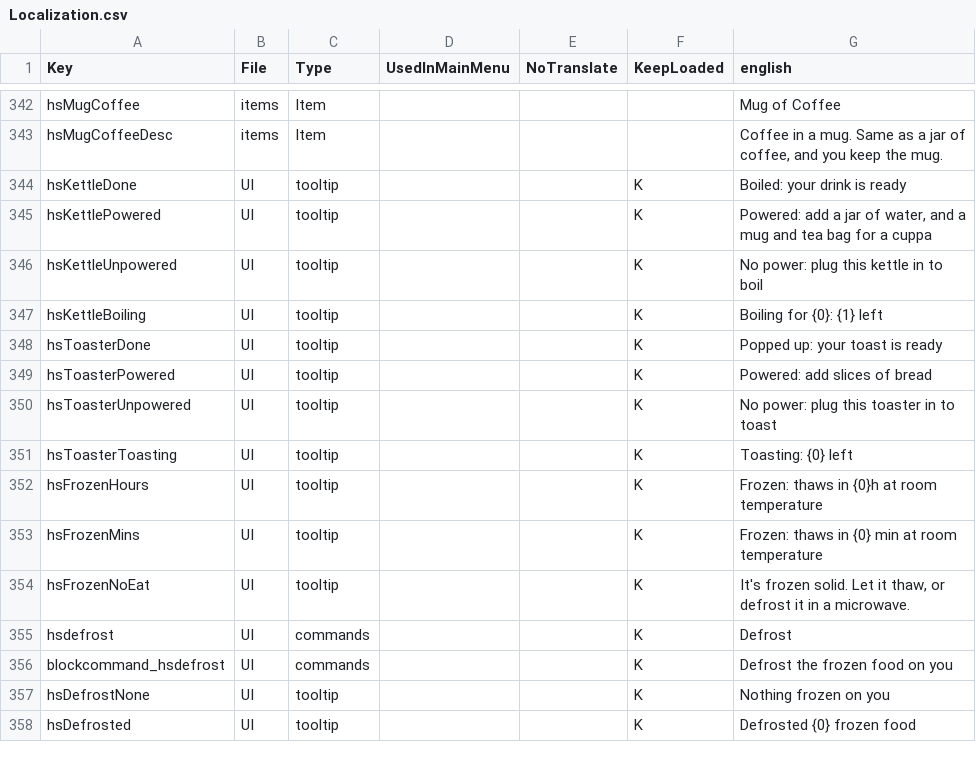
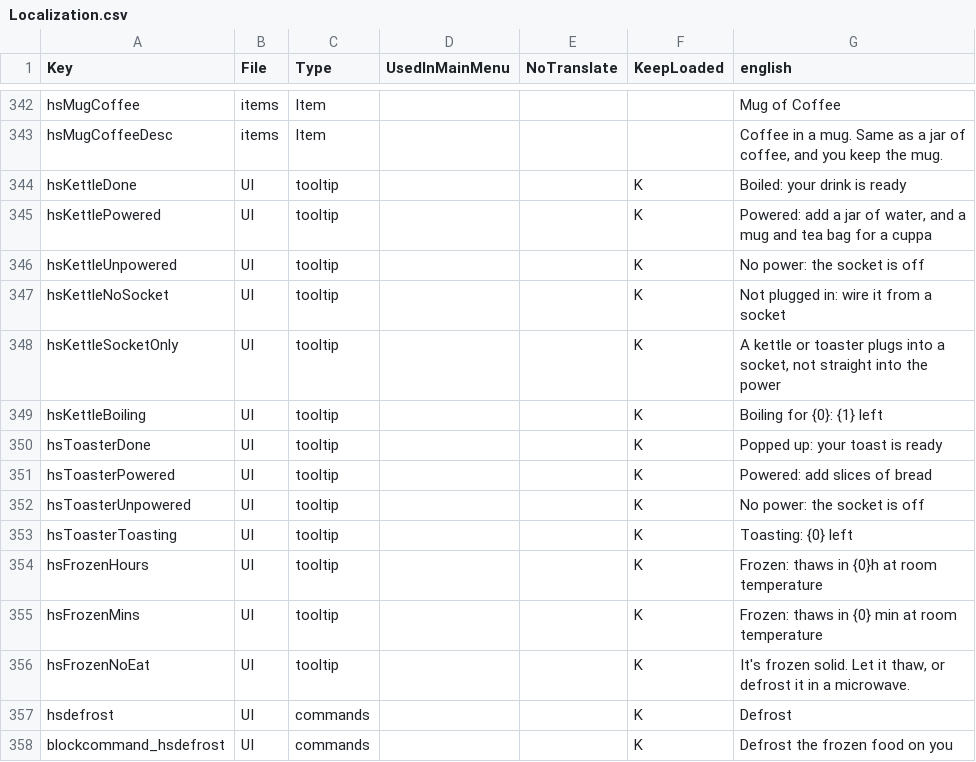
Before and after one commit to Crumb3D/HS_WorkingStuff, a CSV file: Config/Localization.csv, drawn as a sheet; only a part is shown, gaps mark what is left out; the shorter side is filled out with more unchanged rows.

```diff
--- a/Config/Localization.csv
+++ b/Config/Localization.csv
@@ -345,3 +345,5 @@ hsKettleDone,UI,tooltip,,,K,Boiled: your drink is ready
 hsKettlePowered,UI,tooltip,,,K,"Powered: add a jar of water, and a mug and tea bag for a cuppa"
-hsKettleUnpowered,UI,tooltip,,,K,No power: plug this kettle in to boil
+hsKettleUnpowered,UI,tooltip,,,K,No power: the socket is off
+hsKettleNoSocket,UI,tooltip,,,K,Not plugged in: wire it from a socket
+hsKettleSocketOnly,UI,tooltip,,,K,"A kettle or toaster plugs into a socket, not straight into the power"
 hsKettleBoiling,UI,tooltip,,,K,Boiling for {0}: {1} left
@@ -349,3 +351,3 @@ hsToasterDone,UI,tooltip,,,K,Popped up: your toast is ready
 hsToasterPowered,UI,tooltip,,,K,Powered: add slices of bread
-hsToasterUnpowered,UI,tooltip,,,K,No power: plug this toaster in to toast
+hsToasterUnpowered,UI,tooltip,,,K,No power: the socket is off
 hsToasterToasting,UI,tooltip,,,K,Toasting: {0} left
```
Also changed, not shown: 12 other files.
